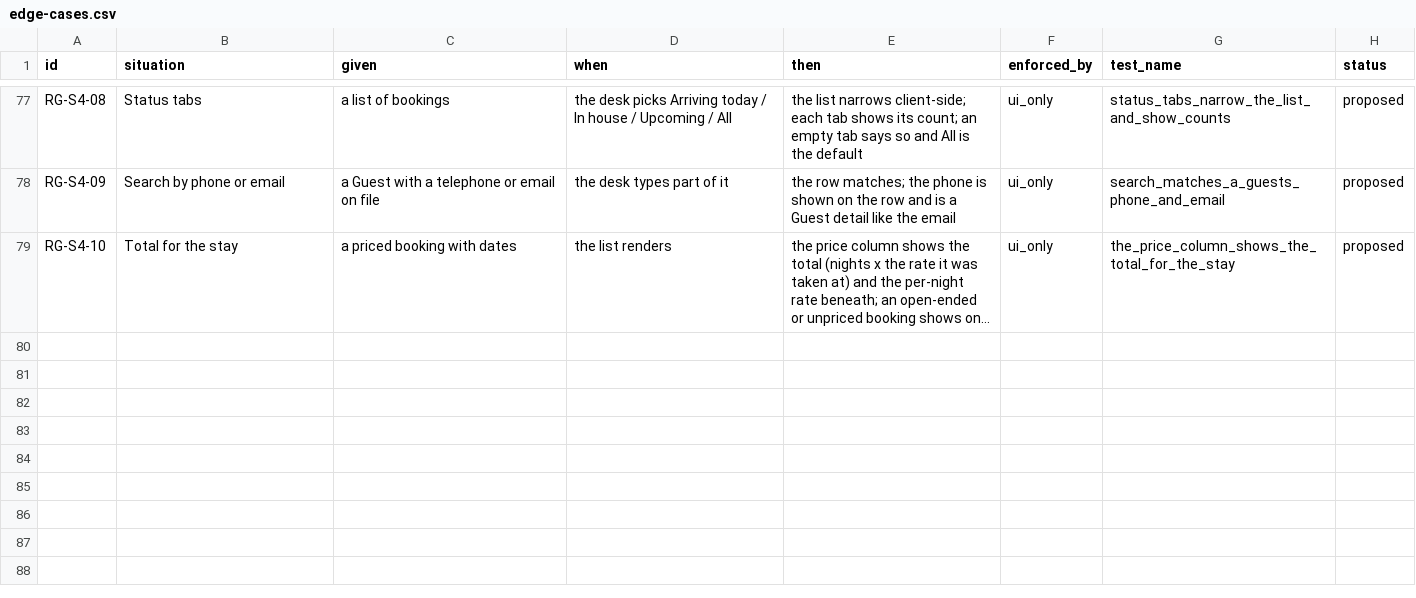
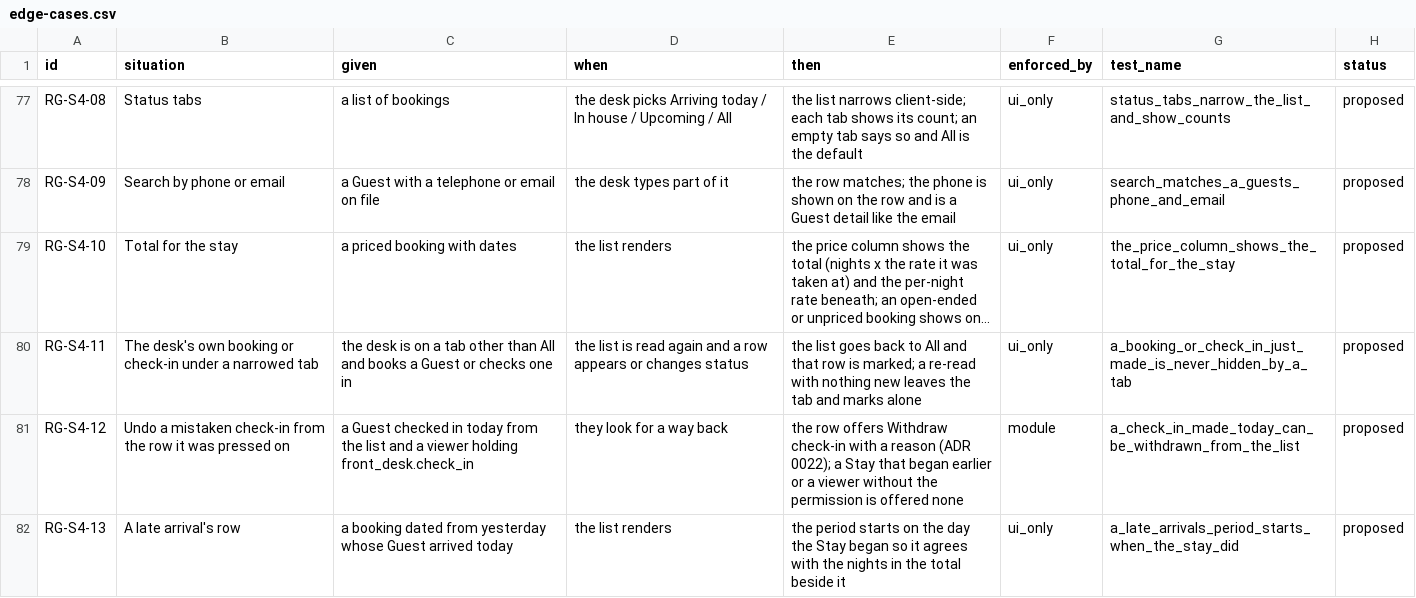
Before and after one commit to prizic/ranza, a CSV file: docs/features/reservations-and-guests/edge-cases.csv, drawn as a sheet; only a part is shown, gaps mark what is left out; long unchanged cells end in …; the diff names each change by its address in the sheet, - before the commit and + after, or states it on an @@ line.

Commit message:
fix(reservations): a booking or check-in is never hidden by a tab, and can be withdrawn where it was made
A grill of the branch found that the tabs could hide the only confirmation
this page gives. When a row appears or changes status after an action, the
list now returns to All and marks that row (DataTable takes an opt-in
rowClassName for it); a re-read with nothing new leaves the tab alone.

Check in on the list had no way back on its own row, though its comment
promises one. A check-in made today can now be withdrawn from the row
(mayUndoCheckIn: the Stay began on the Property's today and the viewer holds
front_desk.check_in); the reversal's own rules still refuse on posted money
or a closed day.

A late arrival's row showed the booked period beside a total for fewer nights;
the period now starts where the Stay did.

mayChangeStay and mayUndoCheckIn were NULL, not false, for a booking with no
Stay: a comparison against a missing row. Found by asserting the flags on such
a row; both are coalesced.

ADR 0024's amendment now says a stale mark can hold back a freed Unit until
the dates change, and a refused save's re-read is tested. The inert
'one row however many Stays' test is gone; the withdrawn-then-repeated
check-in test is the real one.

```diff
--- a/docs/features/reservations-and-guests/edge-cases.csv
+++ b/docs/features/reservations-and-guests/edge-cases.csv
+row 80: RG-S4-11 | The desk's own booking or check-in under a narrowed tab | the desk is on a tab other than All and books a Guest or checks one in | the list is read again and a row appears or changes status | the list goes back to All and that row is marked; a re-read with nothing new leaves the tab and marks alone | ui_only | a_booking_or_check_in_just_made_is_never_hidden_by_a_tab | proposed
+row 81: RG-S4-12 | Undo a mistaken check-in from the row it was pressed on | a Guest checked in today from the list and a viewer holding front_desk.check_in | they look for a way back | the row offers Withdraw check-in with a reason (ADR 0022); a Stay that began earlier or a viewer without the permission is offered none | module | a_check_in_made_today_can_be_withdrawn_from_the_list | proposed
+row 82: RG-S4-13 | A late arrival's row | a booking dated from yesterday whose Guest arrived today | the list renders | the period starts on the day the Stay began so it agrees with the nights in the total beside it | ui_only | a_late_arrivals_period_starts_when_the_stay_did | proposed
```
Also changed, not shown: 12 other files.
